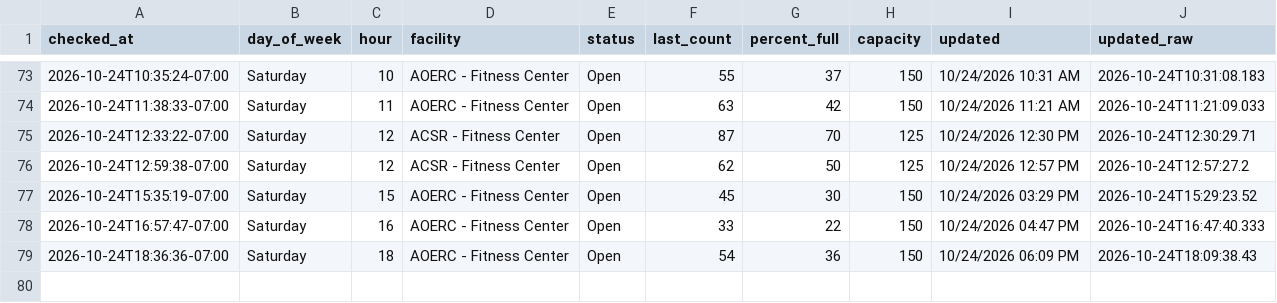
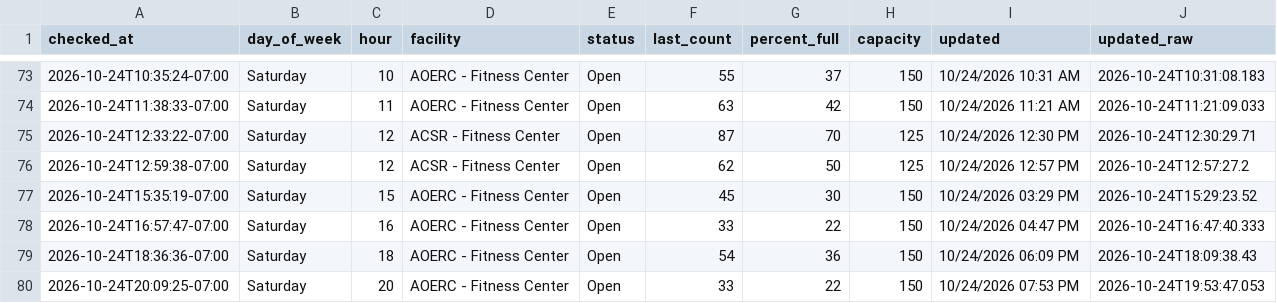
Before and after one commit to allmankm/gym-tracker, a CSV file: data/counts.csv, drawn as a sheet; only a part is shown, gaps mark what is left out.

```diff
--- a/data/counts.csv
+++ b/data/counts.csv
@@ -79 +79,2 @@ checked_at,day_of_week,hour,facility,status,last_count,percent_full,capacity,upd
 2026-10-24T18:36:36-07:00,Saturday,18,AOERC - Fitness Center,Open,54,36,150,10/24/2026 06:09 PM,2026-10-24T18:09:38.43
+2026-10-24T20:09:25-07:00,Saturday,20,AOERC - Fitness Center,Open,33,22,150,10/24/2026 07:53 PM,2026-10-24T19:53:47.053
```
